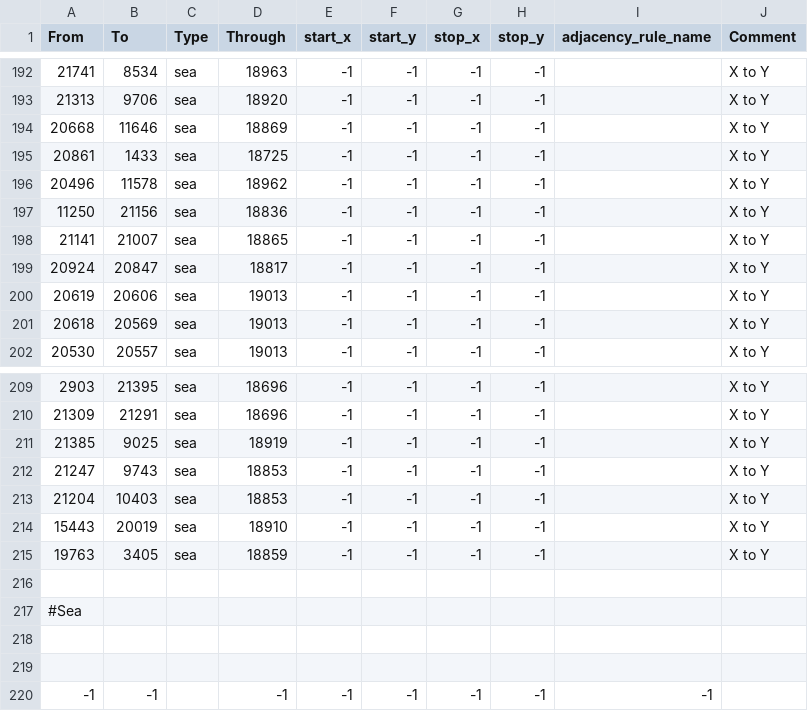
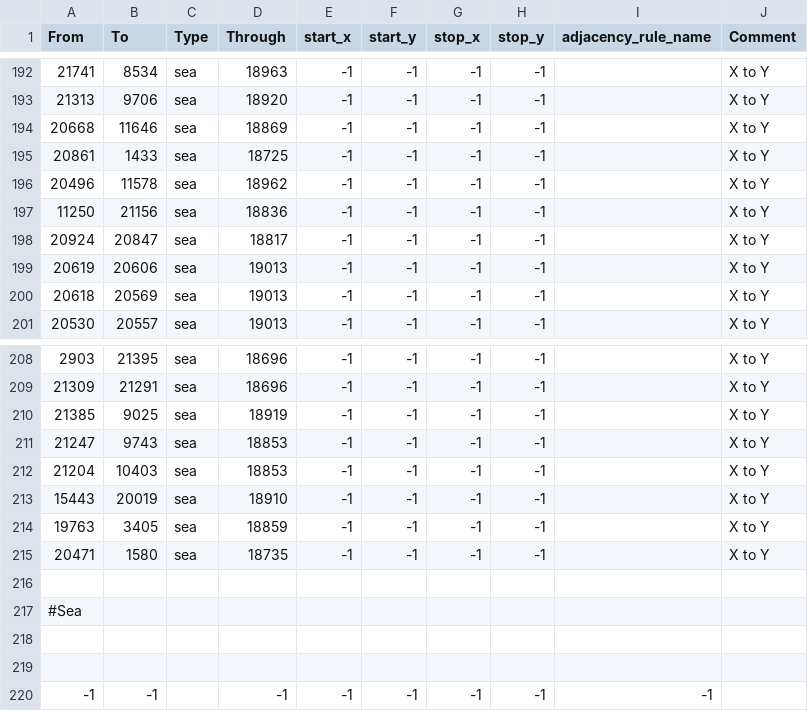
Before and after one commit to Supermob1/ProjectKessilian, a CSV file: map/adjacencies.csv, drawn as a sheet; only a part is shown, gaps mark what is left out.

```diff
--- a/map/adjacencies.csv
+++ b/map/adjacencies.csv
@@ -197,3 +197,2 @@ From;To;Type;Through;start_x;start_y;stop_x;stop_y;adjacency_rule_name;Comment
 11250;21156;sea;18836;-1;-1;-1;-1;;X to Y
-21141;21007;sea;18865;-1;-1;-1;-1;;X to Y
 20924;20847;sea;18817;-1;-1;-1;-1;;X to Y
@@ -215,2 +214,3 @@ From;To;Type;Through;start_x;start_y;stop_x;stop_y;adjacency_rule_name;Comment
 19763;3405;sea;18859;-1;-1;-1;-1;;X to Y
+20471;1580;sea;18735;-1;-1;-1;-1;;X to Y
 
```
Also changed, not shown: 35 other files.
